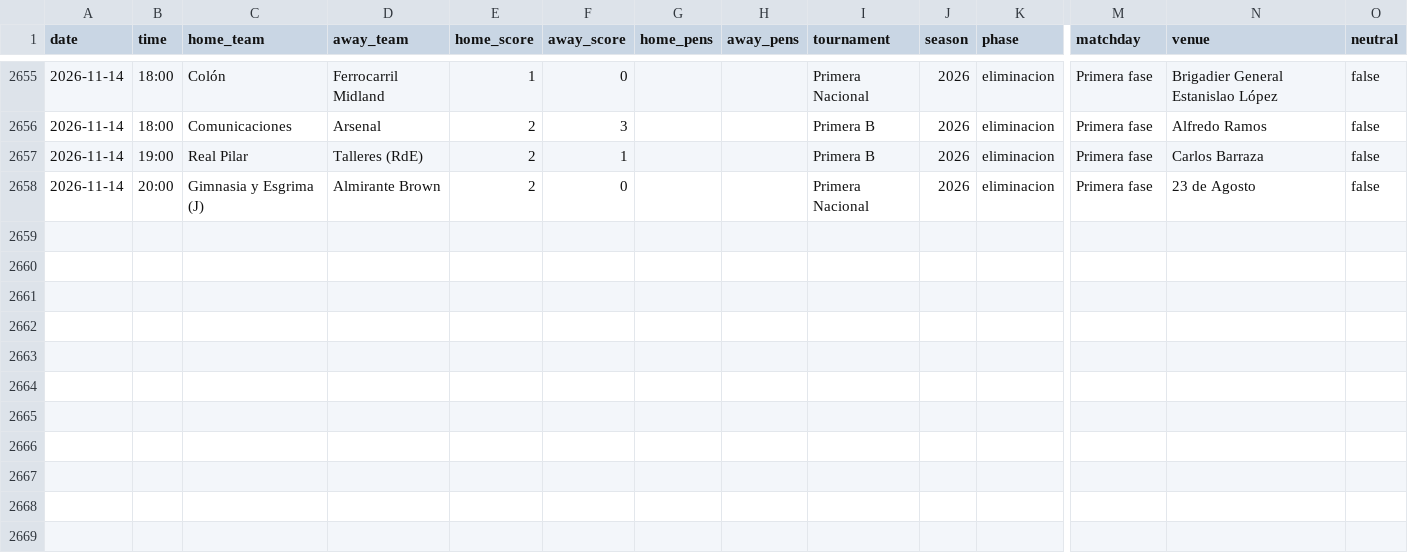
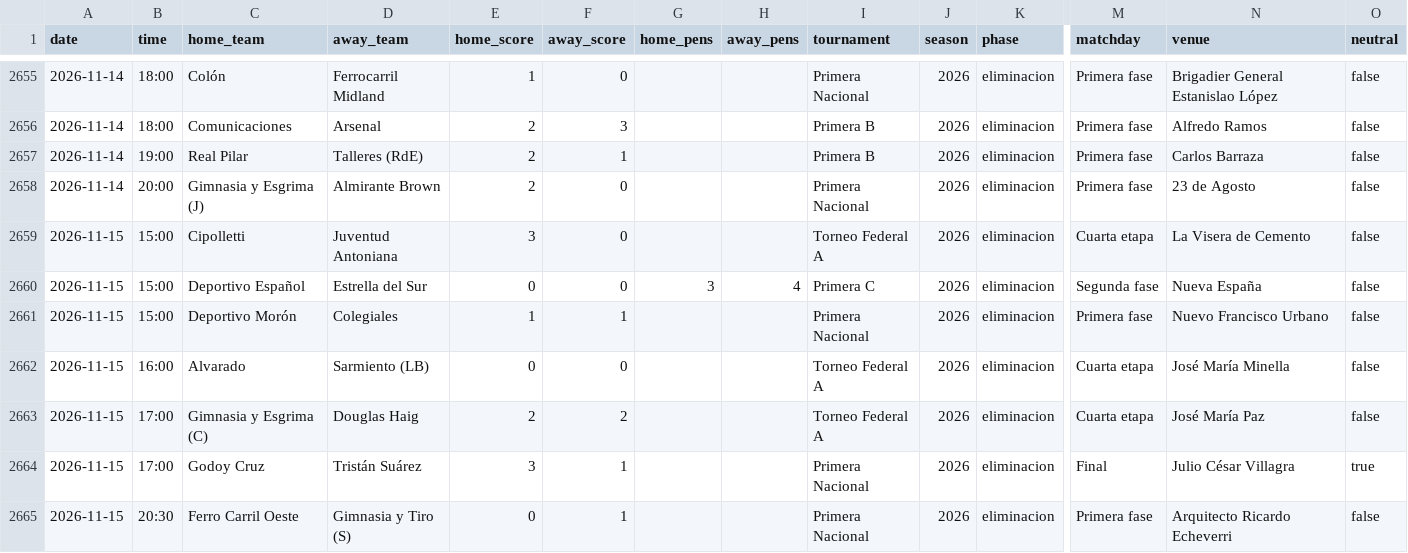
Before and after one commit to rhinoah/futbol-argentino-data, a CSV file: data/partidos-2026.csv, drawn as a sheet; only a part is shown, gaps mark what is left out; rows hold the shown columns only; the diff names each change by its address in the sheet, - before the commit and + after, or states it on an @@ line.

```diff
--- a/data/partidos-2026.csv
+++ b/data/partidos-2026.csv
+row 2659: 2026-11-15 | 15:00 | Cipolletti | Juventud Antoniana | 3 | 0 |  |  | Torneo Federal A | 2026 | eliminacion | Cuarta etapa | La Visera de Cemento | false
+row 2660: 2026-11-15 | 15:00 | Deportivo Español | Estrella del Sur | 0 | 0 | 3 | 4 | Primera C | 2026 | eliminacion | Segunda fase | Nueva España | false
+row 2661: 2026-11-15 | 15:00 | Deportivo Morón | Colegiales | 1 | 1 |  |  | Primera Nacional | 2026 | eliminacion | Primera fase | Nuevo Francisco Urbano | false
+row 2662: 2026-11-15 | 16:00 | Alvarado | Sarmiento (LB) | 0 | 0 |  |  | Torneo Federal A | 2026 | eliminacion | Cuarta etapa | José María Minella | false
+row 2663: 2026-11-15 | 17:00 | Gimnasia y Esgrima (C) | Douglas Haig | 2 | 2 |  |  | Torneo Federal A | 2026 | eliminacion | Cuarta etapa | José María Paz | false
+row 2664: 2026-11-15 | 17:00 | Godoy Cruz | Tristán Suárez | 3 | 1 |  |  | Primera Nacional | 2026 | eliminacion | Final | Julio César Villagra | true
+row 2665: 2026-11-15 | 20:30 | Ferro Carril Oeste | Gimnasia y Tiro (S) | 0 | 1 |  |  | Primera Nacional | 2026 | eliminacion | Primera fase | Arquitecto Ricardo Echeverri | false
```
